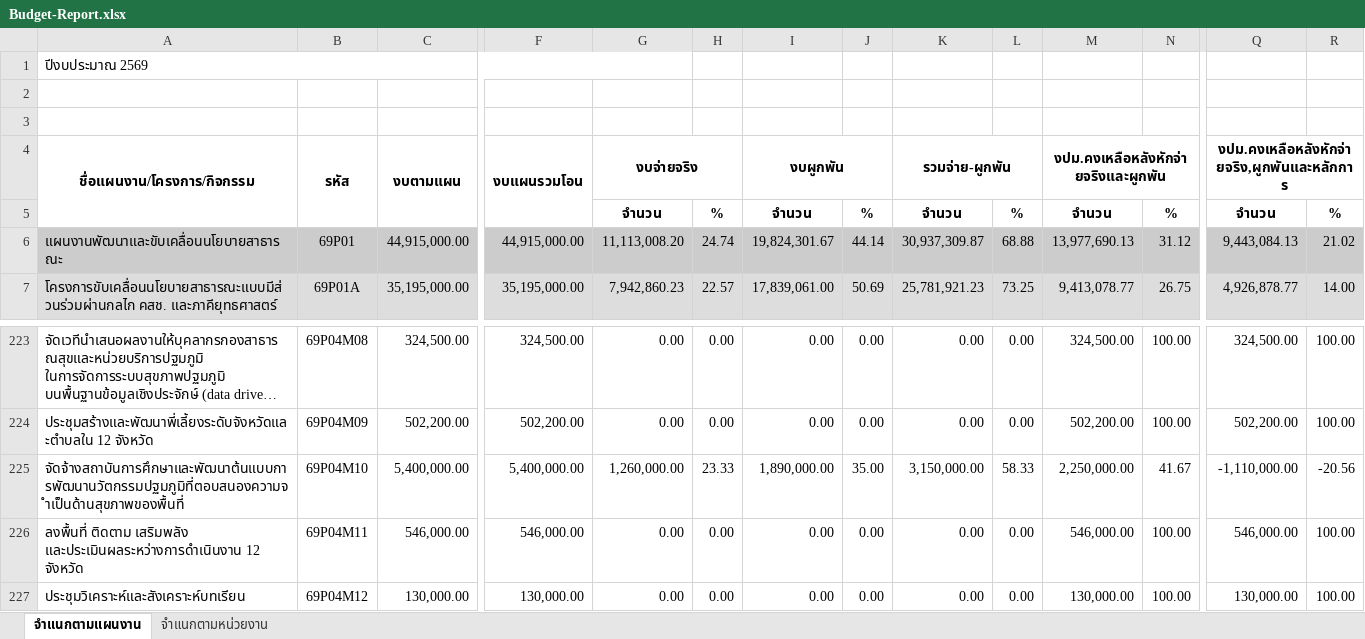
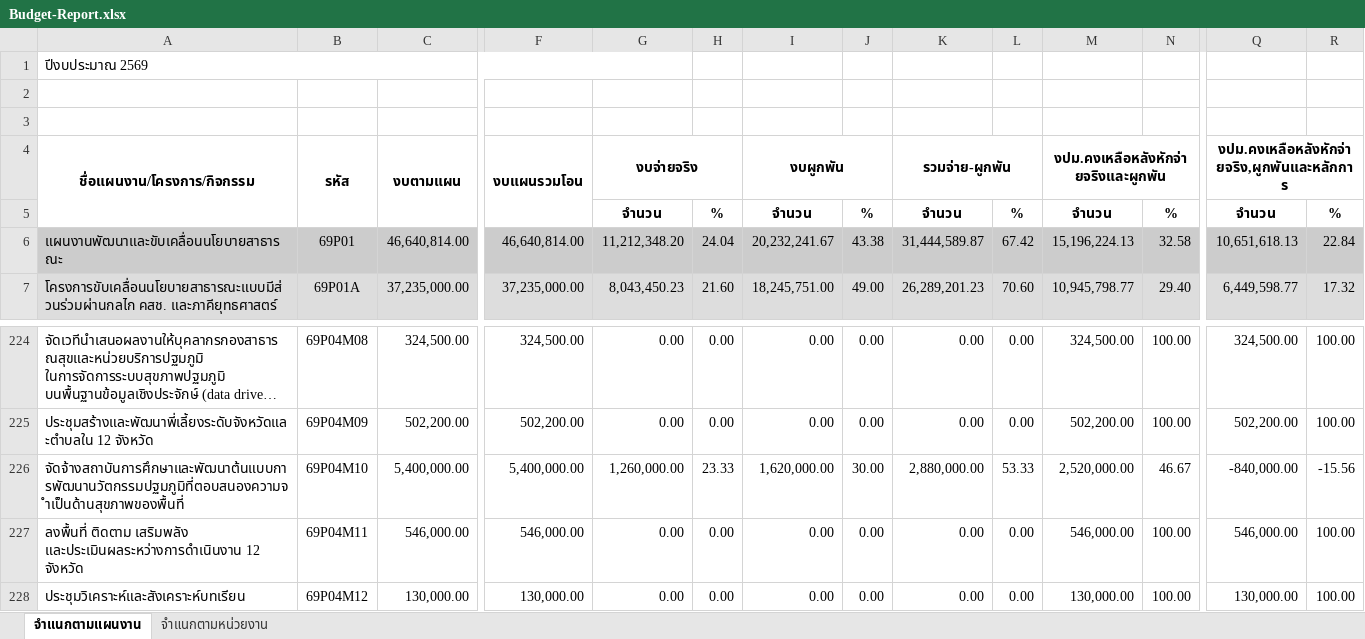
Before and after one commit to nhco101/budgetreport, an Excel workbook: Budget-Report.xlsx, sheet จำแนกตามแผนงาน, drawn as a sheet; only a part is shown, gaps mark what is left out; long unchanged cells end in …; values as stored, in another font and other column widths than the file's, no borders; addresses are those after the commit; the diff covers the shown part only; the diff names each change by its address in the sheet, - before the commit and + after, or states it on an @@ line.

Commit message:
Update Data 2569-05-15

```diff
--- a/Budget-Report.xlsx (sheet จำแนกตามแผนงาน)
+++ b/Budget-Report.xlsx (sheet จำแนกตามแผนงาน)
-C6 (งบตามแผน): 44,915,000.00
+C6 (งบตามแผน): 46,640,814.00
-F6 (งบแผนรวมโอน): 44,915,000.00
+F6 (งบแผนรวมโอน): 46,640,814.00
-G6 (งบจ่ายจริง): 11,113,008.20
+G6 (งบจ่ายจริง): 11,212,348.20
-H6: 24.74
+H6: 24.04
-I6 (งบผูกพัน): 19,824,301.67
+I6 (งบผูกพัน): 20,232,241.67
-J6: 44.14
+J6: 43.38
-K6 (รวมจ่าย-ผูกพัน): 30,937,309.87
+K6 (รวมจ่าย-ผูกพัน): 31,444,589.87
-L6: 68.88
+L6: 67.42
-M6: 13,977,690.13
+M6: 15,196,224.13
-N6: 31.12
+N6: 32.58
-Q6: 9,443,084.13
+Q6: 10,651,618.13
-R6: 21.02
+R6: 22.84
-C7 (งบตามแผน): 35,195,000.00
+C7 (งบตามแผน): 37,235,000.00
-F7 (งบแผนรวมโอน): 35,195,000.00
+F7 (งบแผนรวมโอน): 37,235,000.00
-G7 (งบจ่ายจริง): 7,942,860.23
+G7 (งบจ่ายจริง): 8,043,450.23
-H7: 22.57
+H7: 21.60
-I7 (งบผูกพัน): 17,839,061.00
+I7 (งบผูกพัน): 18,245,751.00
-J7: 50.69
+J7: 49.00
-K7 (รวมจ่าย-ผูกพัน): 25,781,921.23
+K7 (รวมจ่าย-ผูกพัน): 26,289,201.23
-L7: 73.25
+L7: 70.60
-M7: 9,413,078.77
+M7: 10,945,798.77
-N7: 26.75
+N7: 29.40
-Q7: 4,926,878.77
+Q7: 6,449,598.77
-R7: 14.00
+R7: 17.32
-I226 (งบผูกพัน): 1,890,000.00
+I226 (งบผูกพัน): 1,620,000.00
-J226: 35.00
+J226: 30.00
-K226 (รวมจ่าย-ผูกพัน): 3,150,000.00
+K226 (รวมจ่าย-ผูกพัน): 2,880,000.00
-L226: 58.33
+L226: 53.33
-M226: 2,250,000.00
+M226: 2,520,000.00
-N226: 41.67
+N226: 46.67
-Q226: -1,110,000.00
+Q226: -840,000.00
-R226: -20.56
+R226: -15.56
```
Also changed, not shown: 7 added rows, 6 removed rows and 1035 edited cells elsewhere in this sheet, sheet จำแนกตามหน่วยงาน, 1 other file.
